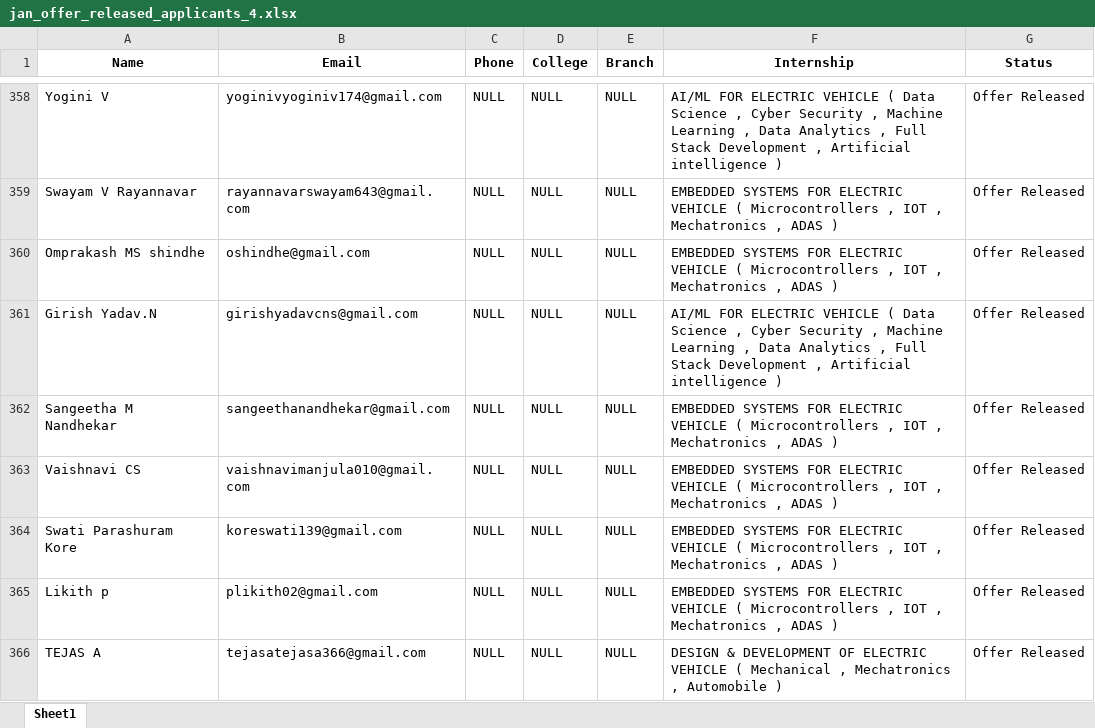
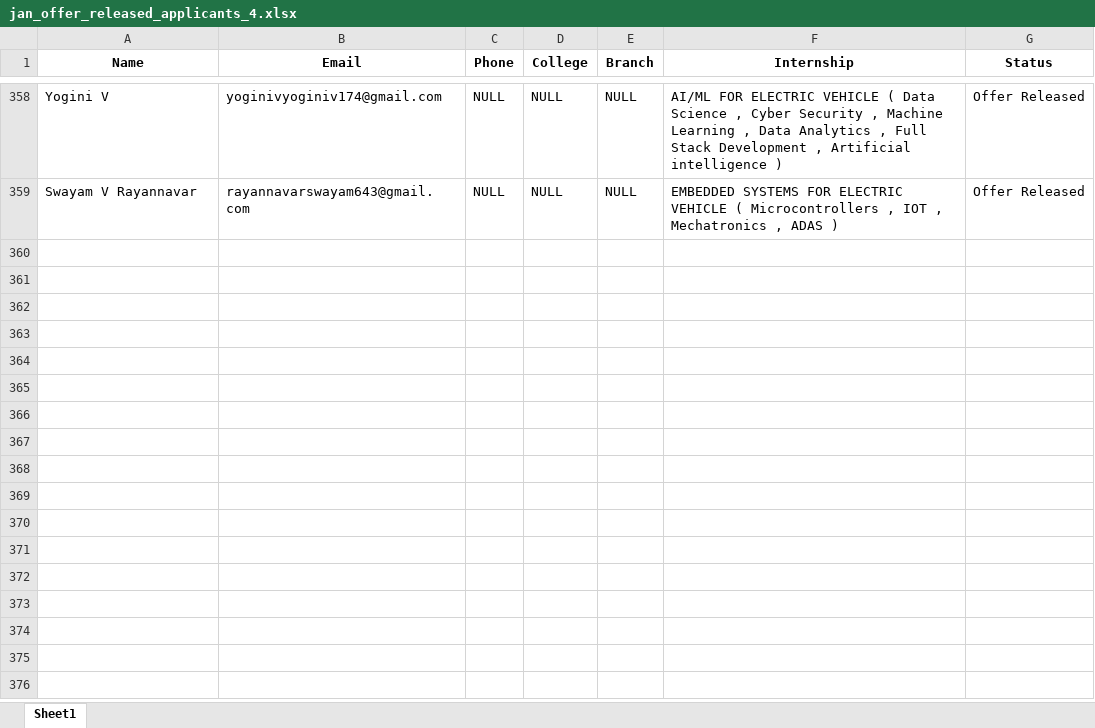
Before and after one commit to ayushgayakwad/visionastraa-website, an Excel workbook: VTU EV Internship Offer Letters/jan_offer_released_applicants_4.xlsx, sheet Sheet1, drawn as a sheet; only a part is shown, gaps mark what is left out; values as stored, in another font and other column widths than the file's, no borders; the diff names each change by its address in the sheet, - before the commit and + after, or states it on an @@ line.

```diff
--- a/VTU EV Internship Offer Letters/jan_offer_released_applicants_4.xlsx (sheet Sheet1)
+++ b/VTU EV Internship Offer Letters/jan_offer_released_applicants_4.xlsx (sheet Sheet1)
-row 360: Omprakash MS shindhe | oshindhe@gmail.com | NULL | NULL | NULL | EMBEDDED SYSTEMS FOR ELECTRIC VEHICLE ( Microcontrollers , IOT , Mechatronics , ADAS ) | Offer Released
-row 361: Girish Yadav.N | girishyadavcns@gmail.com | NULL | NULL | NULL | AI/ML FOR ELECTRIC VEHICLE ( Data Science , Cyber Security , Machine Learning , Data Analytics , Full Stack Development , Artificial intelligence ) | Offer Released
-row 362: Sangeetha M Nandhekar | sangeethanandhekar@gmail.com | NULL | NULL | NULL | EMBEDDED SYSTEMS FOR ELECTRIC VEHICLE ( Microcontrollers , IOT , Mechatronics , ADAS ) | Offer Released
-row 363: Vaishnavi CS | vaishnavimanjula010@gmail.com | NULL | NULL | NULL | EMBEDDED SYSTEMS FOR ELECTRIC VEHICLE ( Microcontrollers , IOT , Mechatronics , ADAS ) | Offer Released
-row 364: Swati Parashuram Kore | koreswati139@gmail.com | NULL | NULL | NULL | EMBEDDED SYSTEMS FOR ELECTRIC VEHICLE ( Microcontrollers , IOT , Mechatronics , ADAS ) | Offer Released
-row 365: Likith p | plikith02@gmail.com | NULL | NULL | NULL | EMBEDDED SYSTEMS FOR ELECTRIC VEHICLE ( Microcontrollers , IOT , Mechatronics , ADAS ) | Offer Released
-row 366: TEJAS A | tejasatejasa366@gmail.com | NULL | NULL | NULL | DESIGN & DEVELOPMENT OF ELECTRIC VEHICLE ( Mechanical , Mechatronics , Automobile ) | Offer Released
```
Also changed, not shown: 4 other files.
